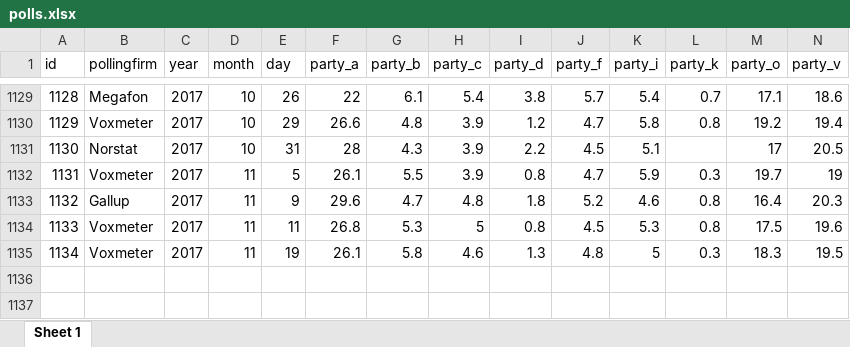
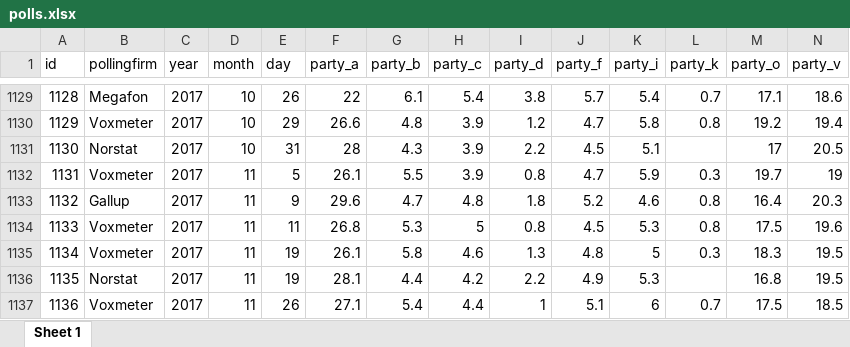
Before and after one commit to erikgahner/polls, an Excel workbook: polls.xlsx, sheet Sheet 1, drawn as a sheet; only a part is shown, gaps mark what is left out; values as stored, in another font and other column widths than the file's, no borders; rows hold the shown columns only; the diff names each change by its address in the sheet, - before the commit and + after, or states it on an @@ line.

Commit message:
tilføj Norstat (19.11) og Voxmeter (26.11)

```diff
--- a/polls.xlsx (sheet Sheet 1)
+++ b/polls.xlsx (sheet Sheet 1)
+row 1136: 1135 | Norstat | 2017 | 11 | 19 | 28.1 | 4.4 | 4.2 | 2.2 | 4.9 | 5.3 |  | 16.8 | 19.5
+row 1137: 1136 | Voxmeter | 2017 | 11 | 26 | 27.1 | 5.4 | 4.4 | 1 | 5.1 | 6 | 0.7 | 17.5 | 18.5
```
Also changed, not shown: 14 other files.
